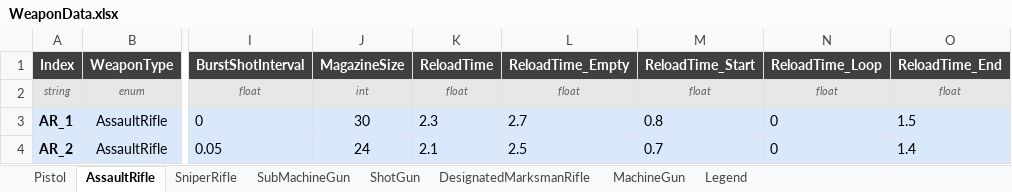
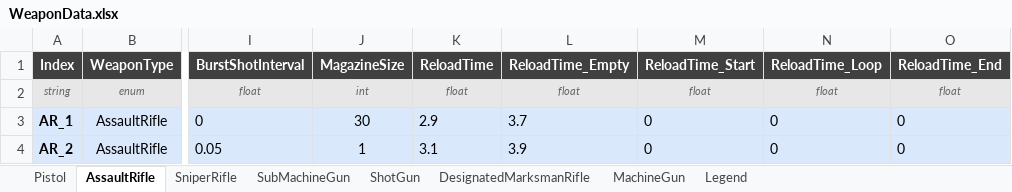
Before and after one commit to DevKddr/ProjectRWW, an Excel workbook: Content/Data/weapons/WeaponData.xlsx, sheet AssaultRifle, drawn as a sheet; only a part is shown, gaps mark what is left out; values as stored, in another font and other column widths than the file's, no borders; the diff names each change by its address in the sheet, - before the commit and + after, or states it on an @@ line.

```diff
--- a/Content/Data/weapons/WeaponData.xlsx (sheet AssaultRifle)
+++ b/Content/Data/weapons/WeaponData.xlsx (sheet AssaultRifle)
-K3 (ReloadTime): 2.3
+K3 (ReloadTime): 2.9
-L3 (ReloadTime_Empty): 2.7
+L3 (ReloadTime_Empty): 3.7
-M3 (ReloadTime_Start): 0.8
+M3 (ReloadTime_Start): 0
-O3 (ReloadTime_End): 1.5
+O3 (ReloadTime_End): 0
-J4 (MagazineSize): 24
+J4 (MagazineSize): 1
-K4 (ReloadTime): 2.1
+K4 (ReloadTime): 3.1
-L4 (ReloadTime_Empty): 2.5
+L4 (ReloadTime_Empty): 3.9
-M4 (ReloadTime_Start): 0.7
+M4 (ReloadTime_Start): 0
-O4 (ReloadTime_End): 1.4
+O4 (ReloadTime_End): 0
```
Also changed, not shown: sheet ShotGun, sheet SubMachineGun, sheet Pistol, sheet MachineGun, sheet DesignatedMarksmanRifle, sheet SniperRifle, 17 other files.
